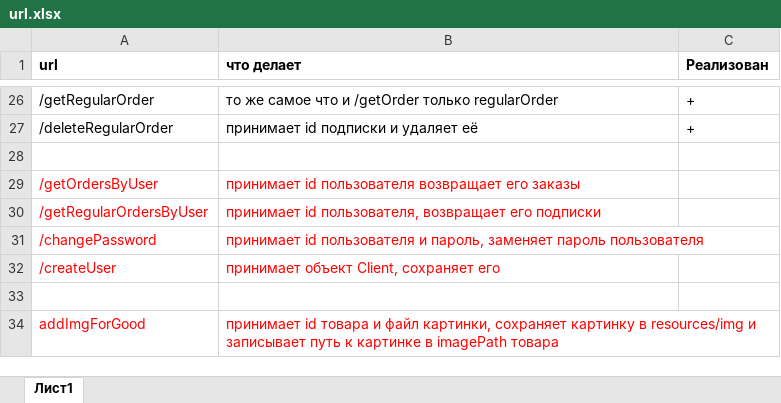
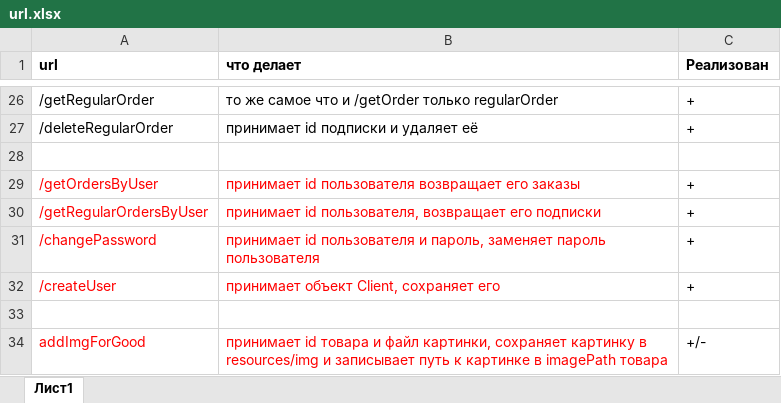
Before and after one commit to Wise123/NetworkEconomy, an Excel workbook: EconomicServlet/url.xlsx, sheet Лист1, drawn as a sheet; only a part is shown, gaps mark what is left out; values as stored, in another font and other column widths than the file's, no borders; the diff names each change by its address in the sheet, - before the commit and + after, or states it on an @@ line.

```diff
--- a/EconomicServlet/url.xlsx (sheet Лист1)
+++ b/EconomicServlet/url.xlsx (sheet Лист1)
-C29:C32 (Реализован): (empty)
+C29:C32 (Реализован): +
-C34 (Реализован): (empty)
+C34 (Реализован): +/-
```
Also changed, not shown: 5 other files.
